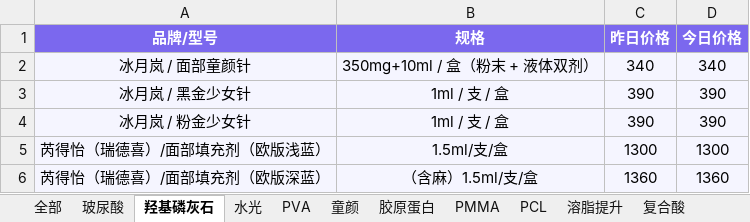
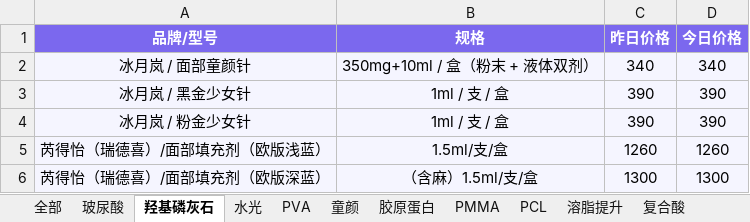
Before and after one commit to l1715993715/yuemei, an Excel workbook: data.xlsx, sheet 羟基磷灰石, drawn as a sheet; values as stored, in another font and other column widths than the file's, no borders; the diff names each change by its address in the sheet, - before the commit and + after, or states it on an @@ line.

Commit message:
Add files via upload

```diff
--- a/data.xlsx (sheet 羟基磷灰石)
+++ b/data.xlsx (sheet 羟基磷灰石)
-C5 (昨日价格): 1300
+C5 (昨日价格): 1260
-D5 (今日价格): 1300
+D5 (今日价格): 1260
-C6 (昨日价格): 1360
+C6 (昨日价格): 1300
-D6 (今日价格): 1360
+D6 (今日价格): 1300
```
Also changed, not shown: sheet 删除.
